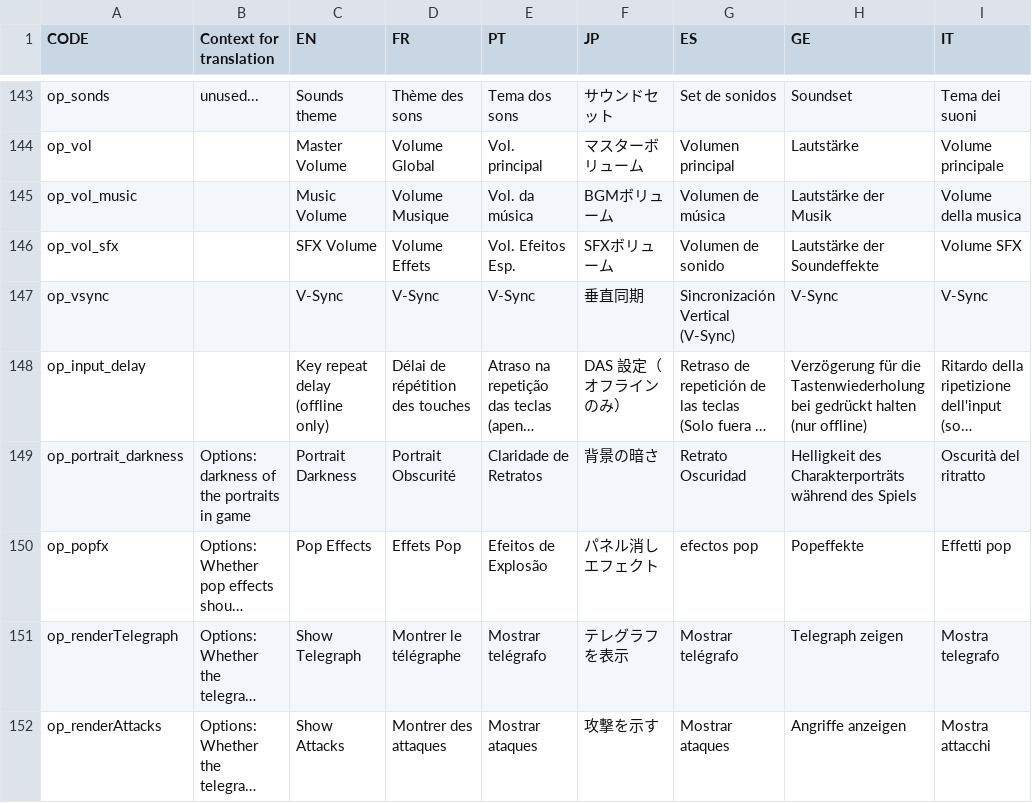
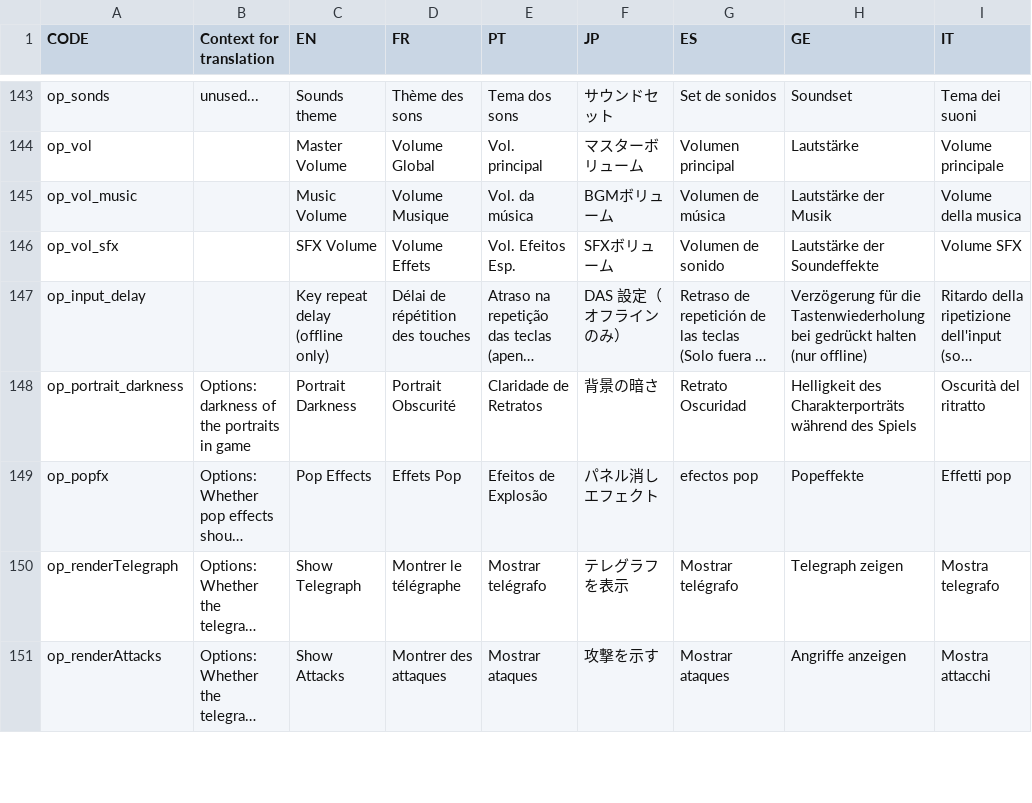
Before and after one commit to panel-attack/panel-game, a CSV file: localization.csv, drawn as a sheet; only a part is shown, gaps mark what is left out; long unchanged cells end in …; the diff names each change by its address in the sheet, - before the commit and + after, or states it on an @@ line.

```diff
--- a/localization.csv
+++ b/localization.csv
-row 147: op_vsync |  | V-Sync | V-Sync | V-Sync | 垂直同期 | Sincronización Vertical (V-Sync) | V-Sync | V-Sync
```
Also changed, not shown: 8 other files.
